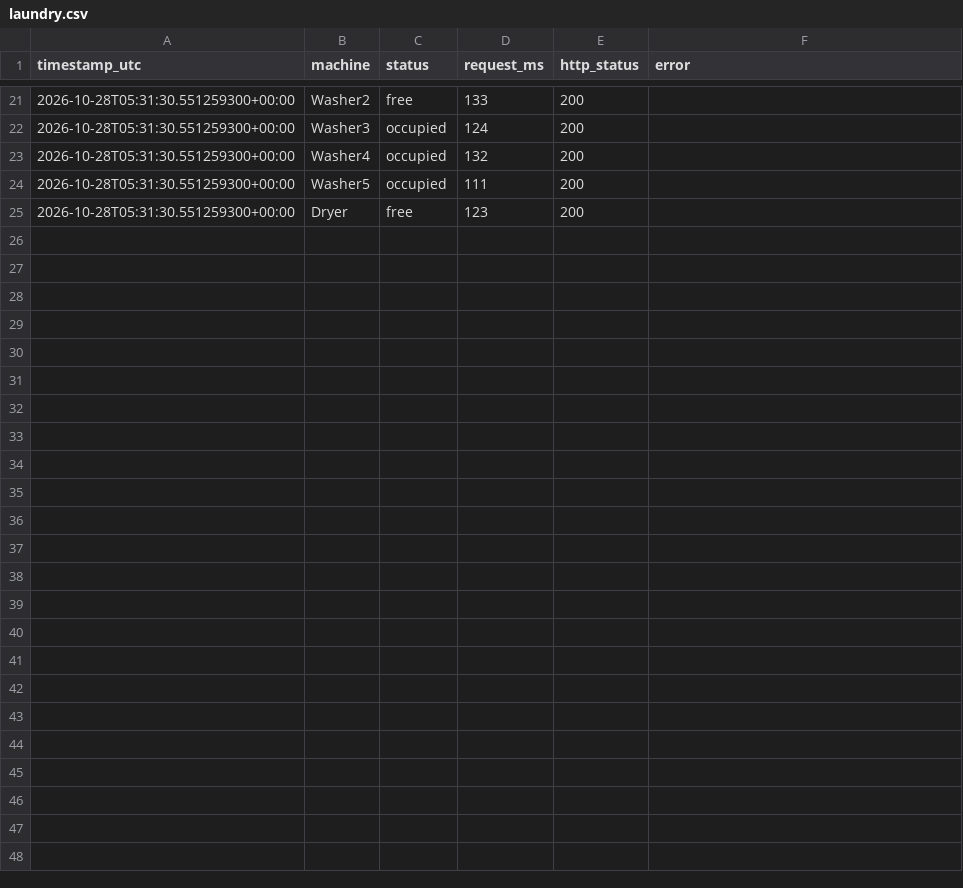
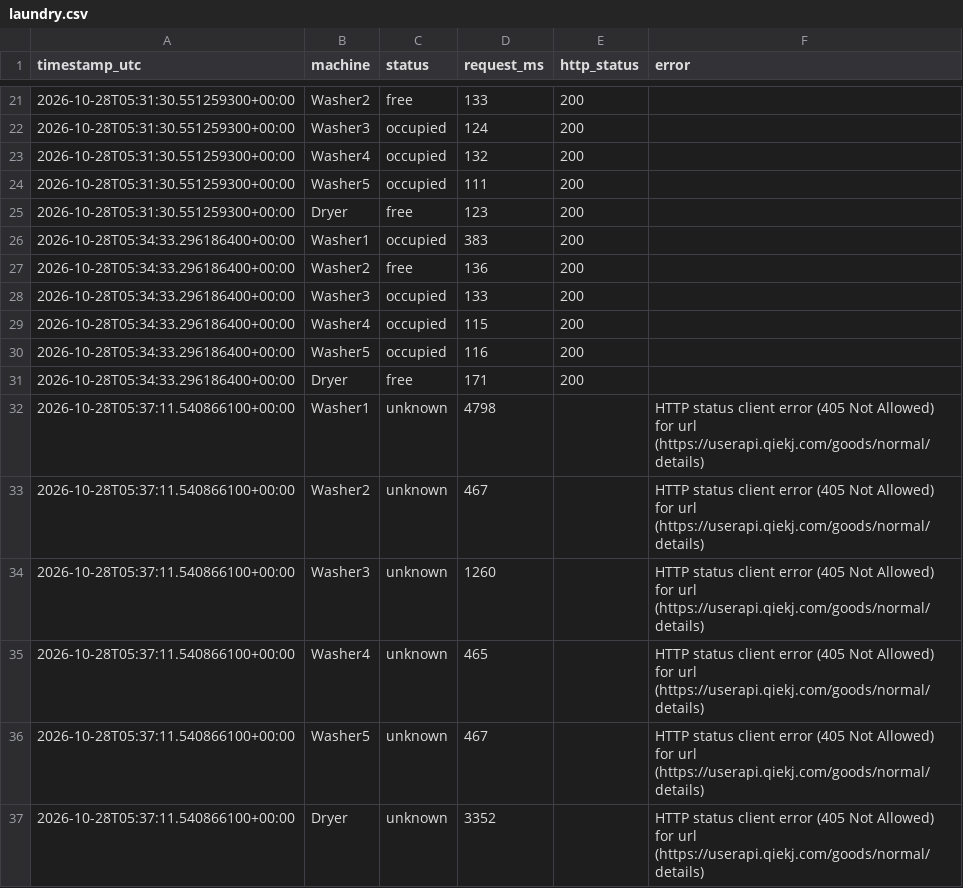
Before and after one commit to Inkt13/laundry_maxxing, a CSV file: data/laundry.csv, drawn as a sheet; only a part is shown, gaps mark what is left out.

Commit message:
feat: http reliablity

```diff
--- a/data/laundry.csv
+++ b/data/laundry.csv
@@ -25 +25,13 @@ timestamp_utc,machine,status,request_ms,http_status,error
 2026-10-28T05:31:30.551259300+00:00,Dryer,free,123,200,
+2026-10-28T05:34:33.296186400+00:00,Washer1,occupied,383,200,
+2026-10-28T05:34:33.296186400+00:00,Washer2,free,136,200,
+2026-10-28T05:34:33.296186400+00:00,Washer3,occupied,133,200,
+2026-10-28T05:34:33.296186400+00:00,Washer4,occupied,115,200,
+2026-10-28T05:34:33.296186400+00:00,Washer5,occupied,116,200,
+2026-10-28T05:34:33.296186400+00:00,Dryer,free,171,200,
+2026-10-28T05:37:11.540866100+00:00,Washer1,unknown,4798,,HTTP status client error (405 Not Allowed) for url (https://userapi.qiekj.com/goods/normal/details)
+2026-10-28T05:37:11.540866100+00:00,Washer2,unknown,467,,HTTP status client error (405 Not Allowed) for url (https://userapi.qiekj.com/goods/normal/details)
+2026-10-28T05:37:11.540866100+00:00,Washer3,unknown,1260,,HTTP status client error (405 Not Allowed) for url (https://userapi.qiekj.com/goods/normal/details)
+2026-10-28T05:37:11.540866100+00:00,Washer4,unknown,465,,HTTP status client error (405 Not Allowed) for url (https://userapi.qiekj.com/goods/normal/details)
+2026-10-28T05:37:11.540866100+00:00,Washer5,unknown,467,,HTTP status client error (405 Not Allowed) for url (https://userapi.qiekj.com/goods/normal/details)
+2026-10-28T05:37:11.540866100+00:00,Dryer,unknown,3352,,HTTP status client error (405 Not Allowed) for url (https://userapi.qiekj.com/goods/normal/details)
```
Also changed, not shown: 2 other files.
